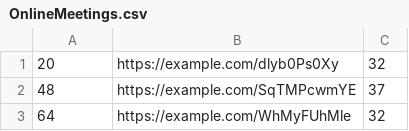
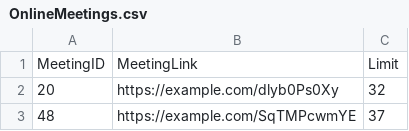
Before and after one commit to Blajszu/College_DataBase_Project, a CSV file: Tables Data/OnlineMeetings.csv, drawn as a sheet; only a part is shown; the shorter side is filled out with more unchanged rows; the diff names each change by its address in the sheet, - before the commit and + after, or states it on an @@ line.

Commit message:
update data in OnlineMeetings

```diff
--- a/Tables Data/OnlineMeetings.csv
+++ b/Tables Data/OnlineMeetings.csv
+row 1: MeetingID | MeetingLink | Limit
```
